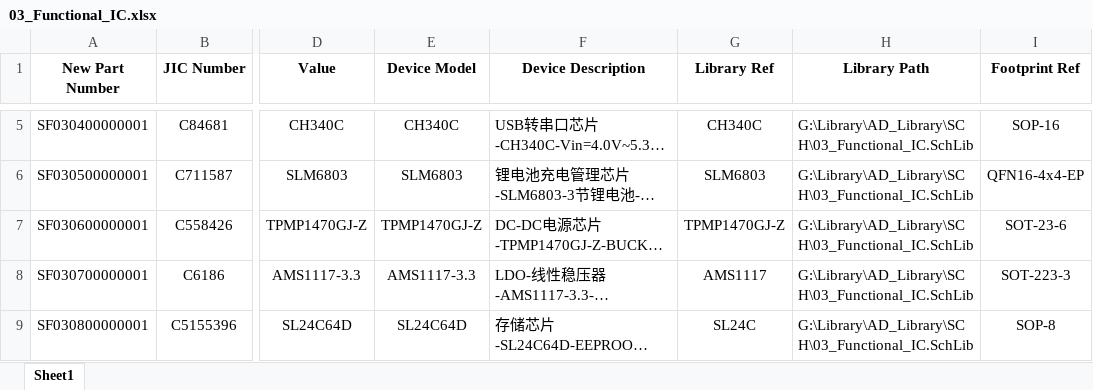
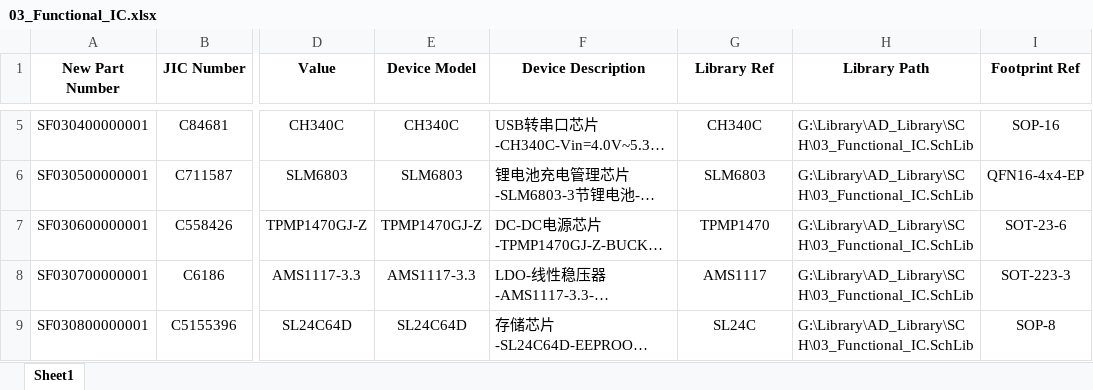
Before and after one commit to Summerele/Library, an Excel workbook: AD_Library/Excel/03_Functional_IC.xlsx, sheet Sheet1, drawn as a sheet; only a part is shown, gaps mark what is left out; long unchanged cells end in …; values as stored, in another font and other column widths than the file's, no borders; the diff names each change by its address in the sheet, - before the commit and + after, or states it on an @@ line.

```diff
--- a/AD_Library/Excel/03_Functional_IC.xlsx (sheet Sheet1)
+++ b/AD_Library/Excel/03_Functional_IC.xlsx (sheet Sheet1)
-G7 (Library Ref): TPMP1470GJ-Z
+G7 (Library Ref): TPMP1470
```
Also changed, not shown: AD_Library/Excel/01_Basic.xlsx, AD_Library/Excel/09_Connector.xlsx.
